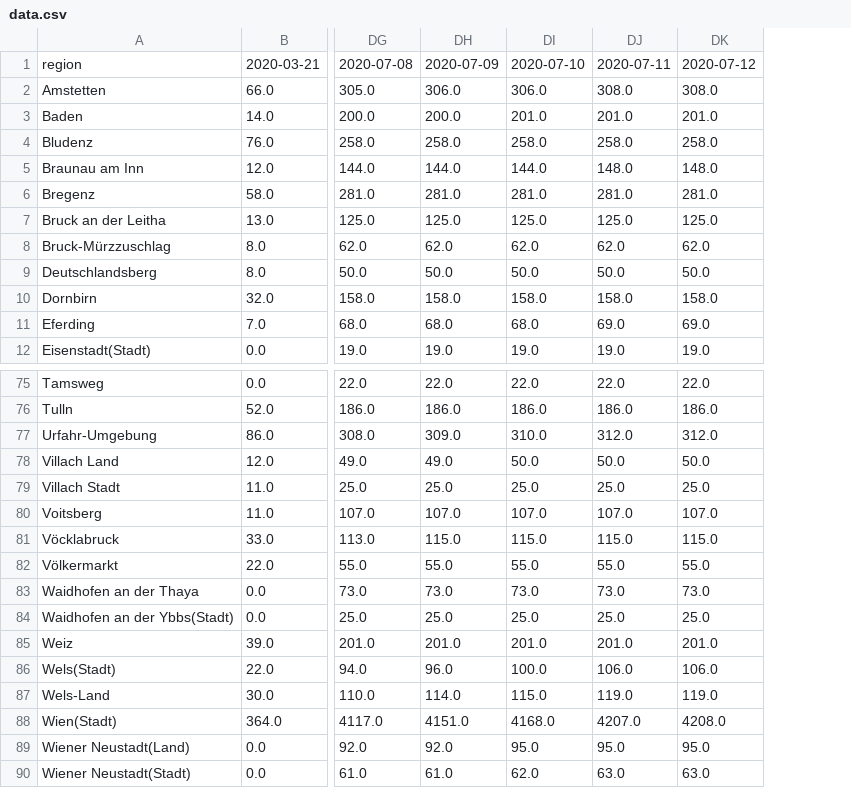
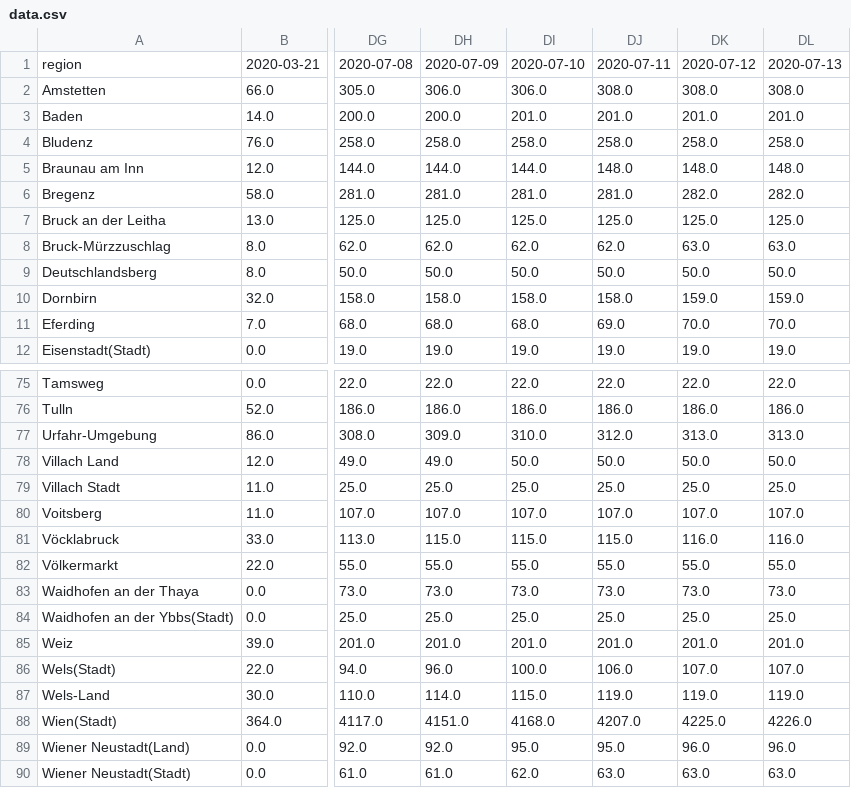
Before and after one commit to facebookresearch/covid19_spread, a CSV file: data/austria/data.csv, drawn as a sheet; only a part is shown, gaps mark what is left out; the diff covers the shown part only; the diff names each change by its address in the sheet, - before the commit and + after, or states it on an @@ line.

Commit message:
Updating Austria data: 2020-07-13

```diff
--- a/data/austria/data.csv
+++ b/data/austria/data.csv
+column DL, rows 1-12: 2020-07-13 | 308.0 | 201.0 | 258.0 | 148.0 | 282.0 | 125.0 | 63.0 | 50.0 | 159.0 | 70.0 | 19.0; rows 75-90: 22.0 | 186.0 | 313.0 | 50.0 | 25.0 | 107.0 | 116.0 | 55.0 | 73.0 | 25.0 | 201.0 | 107.0 | 119.0 | 4226.0 | 96.0 | 63.0
-DK6: 281.0
+DK6: 282.0
-DK8: 62.0
+DK8: 63.0
-DK10: 158.0
+DK10: 159.0
-DK11: 69.0
+DK11: 70.0
-DK77: 312.0
+DK77: 313.0
-DK81: 115.0
+DK81: 116.0
-DK86: 106.0
+DK86: 107.0
-DK88: 4208.0
+DK88: 4225.0
-DK89: 95.0
+DK89: 96.0
```
Also changed, not shown: 8 edited cells elsewhere in this file, 1 other file.
